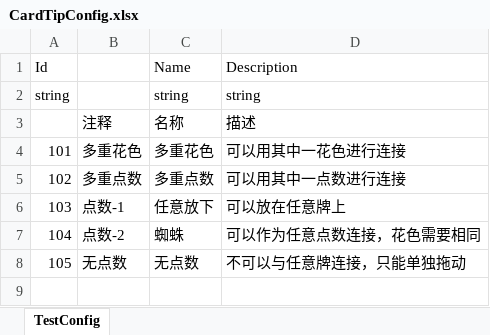
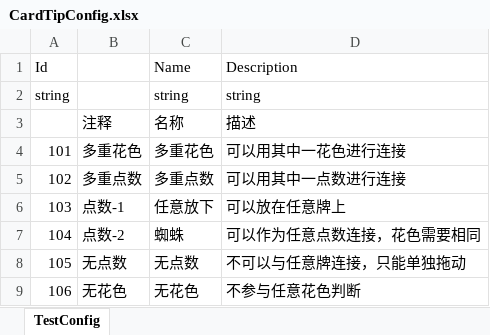
Before and after one commit to iamhuangyinan-sys/SpiderCardProject, an Excel workbook: Config/Excel/CardTipConfig.xlsx, sheet TestConfig, drawn as a sheet; values as stored, in another font and other column widths than the file's, no borders; the diff names each change by its address in the sheet, - before the commit and + after, or states it on an @@ line.

```diff
--- a/Config/Excel/CardTipConfig.xlsx (sheet TestConfig)
+++ b/Config/Excel/CardTipConfig.xlsx (sheet TestConfig)
+row 9: 106 | 无花色 | 无花色 | 不参与任意花色判断
```
Also changed, not shown: Config/Excel/PlaceSkillConfig.xlsx, 54 other files.
